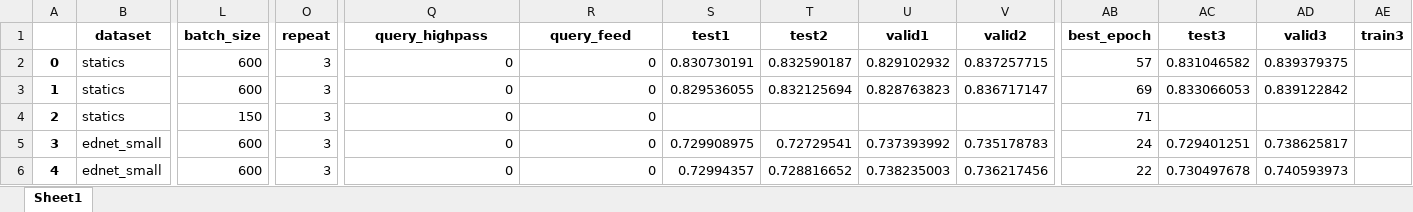
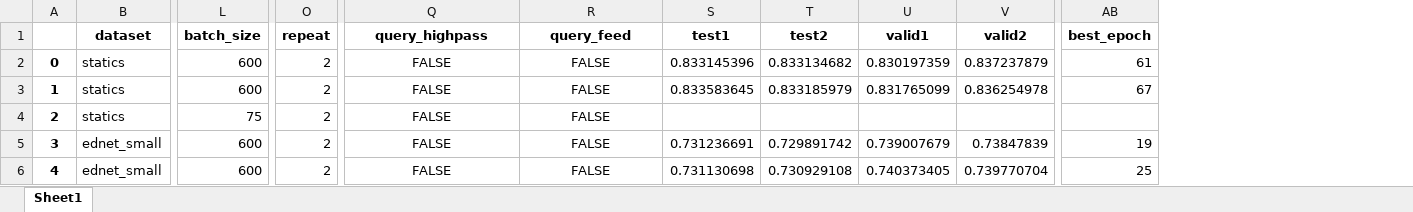
Before and after one commit to providentiasam/learner-performance-prediction, an Excel workbook: setups/sakt_loop_all.xlsx, sheet Sheet1, drawn as a sheet; only a part is shown, gaps mark what is left out; values as stored, in another font and other column widths than the file's, no borders; removed rows and columns are numbered as before the commit, all else as after; the diff covers the shown part only; the diff names each change by its address in the sheet, - before the commit and + after, or states it on an @@ line.

```diff
--- a/setups/sakt_loop_all.xlsx (sheet Sheet1)
+++ b/setups/sakt_loop_all.xlsx (sheet Sheet1)
-column AC (test3), rows 2-6: 0.831046582 | 0.833066053 |  | 0.729401251 | 0.730497678
-column AD (valid3), rows 2-6: 0.839379375 | 0.839122842 |  | 0.738625817 | 0.740593973
-column AE (train3), empty
-O2:O6 (repeat): 3
+O2:O6 (repeat): 2
-Q2:Q6 (query_highpass): 0
+Q2:Q6 (query_highpass): FALSE
-Q2:R6 alignment: right
+Q2:R6 alignment: center
-R2:R6 (query_feed): 0
+R2:R6 (query_feed): FALSE
-S2 (test1): 0.830730191
+S2 (test1): 0.833145396
-T2 (test2): 0.832590187
+T2 (test2): 0.833134682
-U2 (valid1): 0.829102932
+U2 (valid1): 0.830197359
-V2 (valid2): 0.837257715
+V2 (valid2): 0.837237879
-AB2 (best_epoch): 57
+AB2 (best_epoch): 61
-S3 (test1): 0.829536055
+S3 (test1): 0.833583645
-T3 (test2): 0.832125694
+T3 (test2): 0.833185979
-U3 (valid1): 0.828763823
+U3 (valid1): 0.831765099
-V3 (valid2): 0.836717147
+V3 (valid2): 0.836254978
-AB3 (best_epoch): 69
+AB3 (best_epoch): 67
-L4 (batch_size): 150
+L4 (batch_size): 75
-AB4 (best_epoch): 71
+AB4 (best_epoch): (empty)
-S5 (test1): 0.729908975
+S5 (test1): 0.731236691
-T5 (test2): 0.72729541
+T5 (test2): 0.729891742
-U5 (valid1): 0.737393992
+U5 (valid1): 0.739007679
-V5 (valid2): 0.735178783
+V5 (valid2): 0.73847839
-AB5 (best_epoch): 24
+AB5 (best_epoch): 19
-S6 (test1): 0.72994357
+S6 (test1): 0.731130698
-T6 (test2): 0.728816652
+T6 (test2): 0.730929108
-U6 (valid1): 0.738235003
+U6 (valid1): 0.740373405
-V6 (valid2): 0.736217456
+V6 (valid2): 0.739770704
-AB6 (best_epoch): 22
+AB6 (best_epoch): 25
```
Also changed, not shown: 12 added rows, 3 removed rows, 170 edited cells, cell formats and row numbers in column A elsewhere in this sheet, setups/sakt_loop_test.xlsx, 31 other files.
